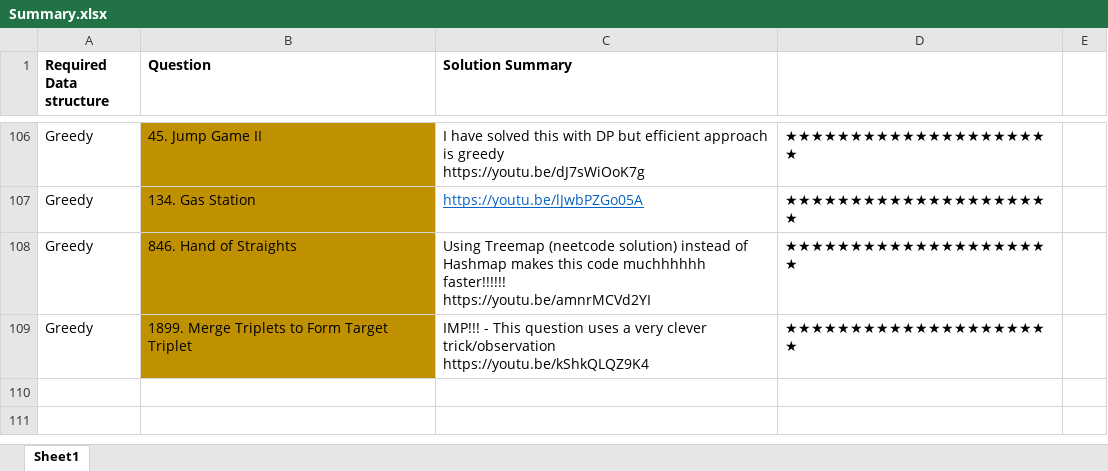
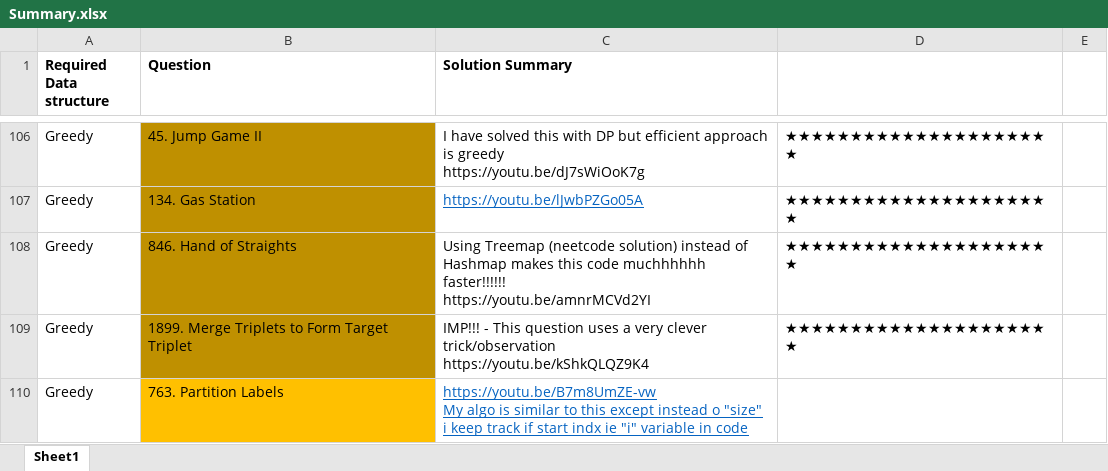
Before and after one commit to OP-75/Leetcode, an Excel workbook: Summary.xlsx, sheet Sheet1, drawn as a sheet; only a part is shown, gaps mark what is left out; values as stored, in another font and other column widths than the file's, no borders; ↵ is a line break in a cell; the diff names each change by its address in the sheet, - before the commit and + after, or states it on an @@ line.

```diff
--- a/Summary.xlsx (sheet Sheet1)
+++ b/Summary.xlsx (sheet Sheet1)
+row 110: Greedy | 763. Partition Labels | https://youtu.be/B7m8UmZE-vw ↵ My algo is similar to this except instead o "size" i keep track if start indx ie "i" variable in code
```
Also changed, not shown: 2 other files.
